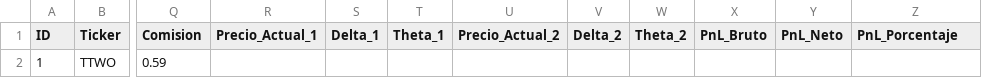
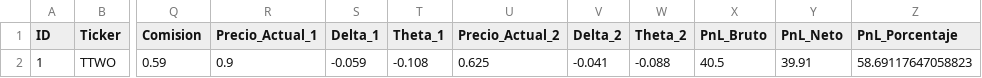
Before and after one commit to manucob13/Hedgehog, a CSV file: data/option_tracker.csv, drawn as a sheet; only a part is shown, gaps mark what is left out; the diff names each change by its address in the sheet, - before the commit and + after, or states it on an @@ line.

Commit message:
Update data/option_tracker.csv - 2025-11-04 11:06:37

```diff
--- a/data/option_tracker.csv
+++ b/data/option_tracker.csv
-R2 (Precio_Actual_1): (empty)
+R2 (Precio_Actual_1): 0.9
-S2 (Delta_1): (empty)
+S2 (Delta_1): -0.059
-T2 (Theta_1): (empty)
+T2 (Theta_1): -0.108
-U2 (Precio_Actual_2): (empty)
+U2 (Precio_Actual_2): 0.625
-V2 (Delta_2): (empty)
+V2 (Delta_2): -0.041
-W2 (Theta_2): (empty)
+W2 (Theta_2): -0.088
-X2 (PnL_Bruto): (empty)
+X2 (PnL_Bruto): 40.5
-Y2 (PnL_Neto): (empty)
+Y2 (PnL_Neto): 39.91
-Z2 (PnL_Porcentaje): (empty)
+Z2 (PnL_Porcentaje): 58.69117647058823
```
